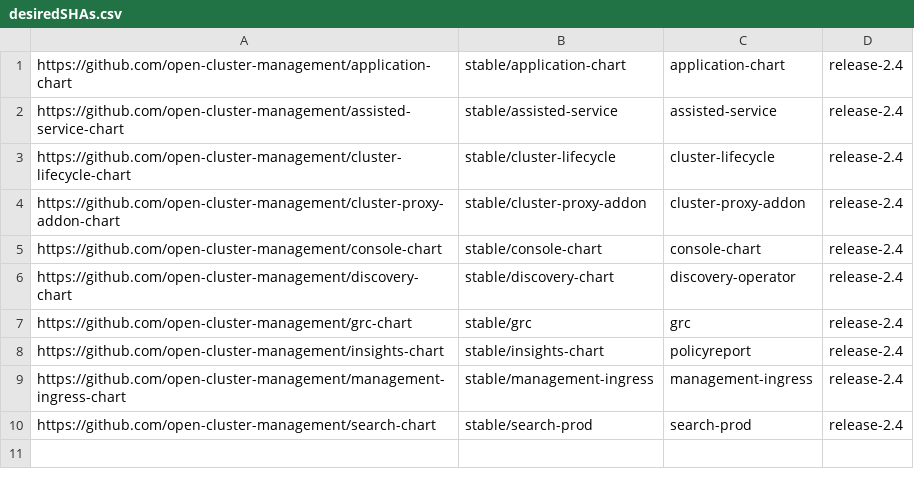
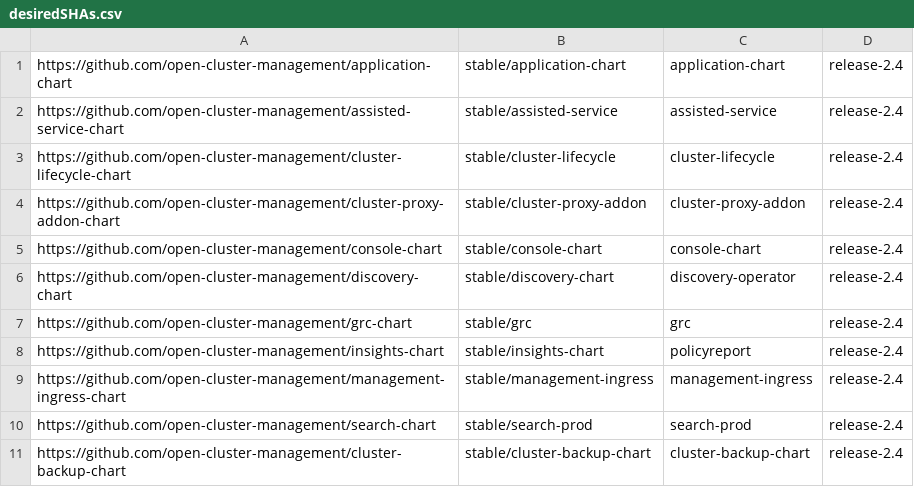
Before and after one commit to stolostron/multiclusterhub-repo, a CSV file: desiredSHAs.csv, drawn as a sheet; the diff names each change by its address in the sheet, - before the commit and + after, or states it on an @@ line.

Commit message:
Update desiredSHAs.csv
Signed-off-by: Zachary Kayyali <zkayyali@redhat.com>

```diff
--- a/desiredSHAs.csv
+++ b/desiredSHAs.csv
+row 11: https://github.com/open-cluster-management/cluster-backup-chart | stable/cluster-backup-chart | cluster-backup-chart | release-2.4
```
